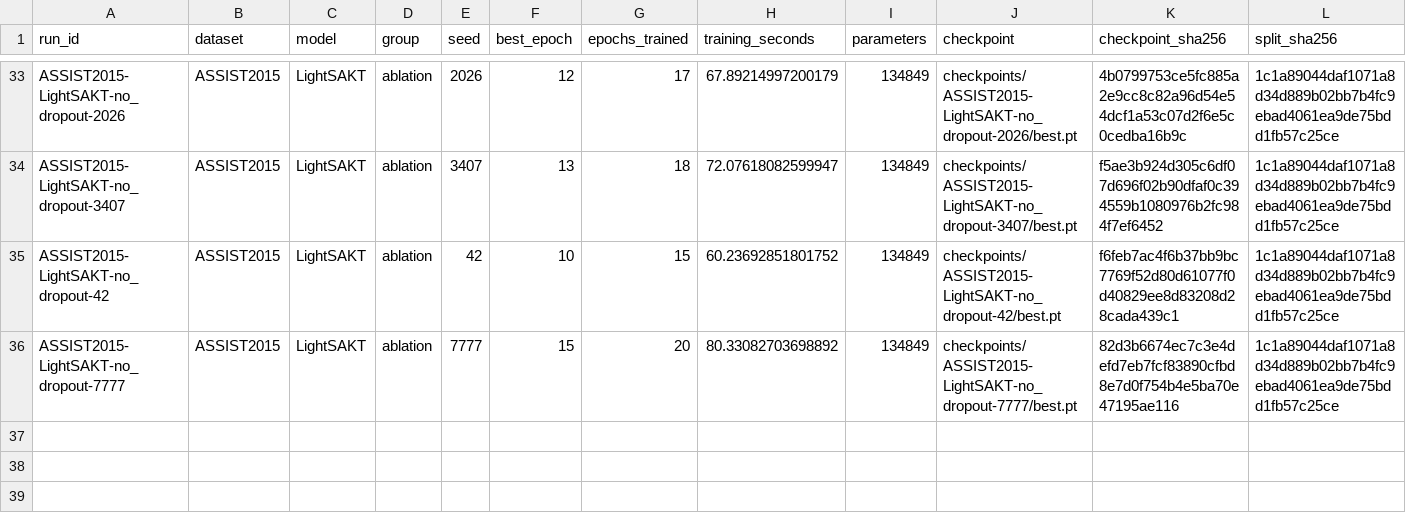
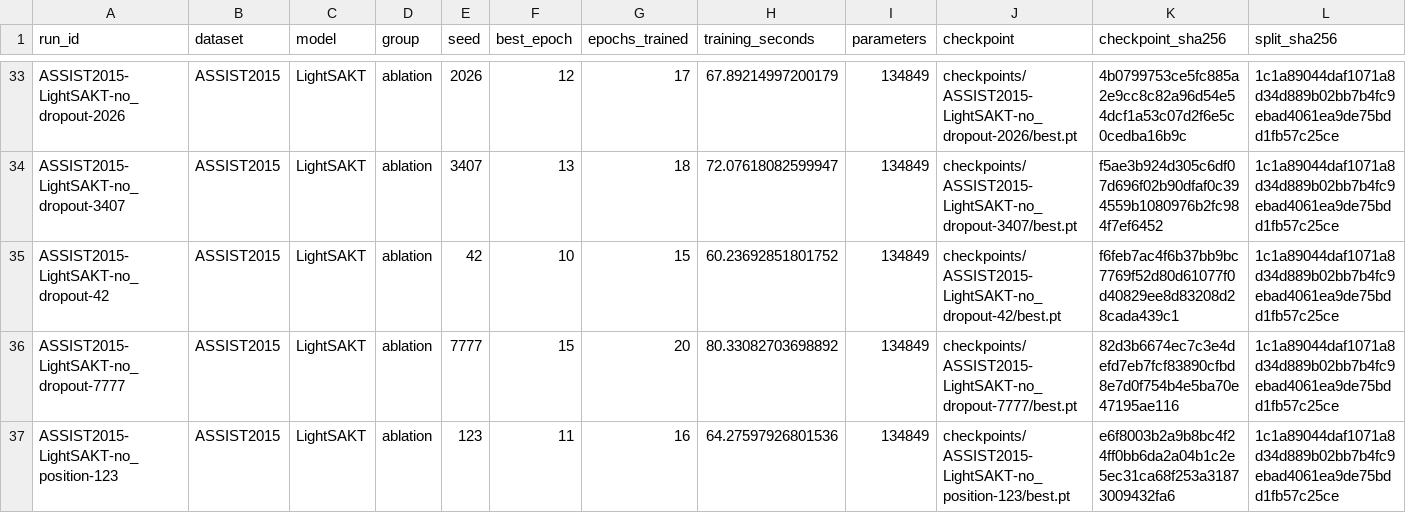
Before and after one commit to Tanishgupta28/LightSAKT2, a CSV file: results/tables/Table_8_partial.csv, drawn as a sheet; only a part is shown, gaps mark what is left out; rows hold the shown columns only; the diff names each change by its address in the sheet, - before the commit and + after, or states it on an @@ line.

```diff
--- a/results/tables/Table_8_partial.csv
+++ b/results/tables/Table_8_partial.csv
+row 37: ASSIST2015-LightSAKT-no_position-123 | ASSIST2015 | LightSAKT | ablation | 123 | 11 | 16 | 64.27597926801536 | 134849 | checkpoints/ASSIST2015-LightSAKT-no_position-123/best.pt | e6f8003b2a9b8bc4f24ff0bb6da2a04b1c2e5ec31ca68f253a31873009432fa6 | 1c1a89044daf1071a8d34d889b02bb7b4fc9ebad4061ea9de75bdd1fb57c25ce
```
Also changed, not shown: reports/ETA_MEASURED_TIMINGS.csv, reports/ETA_PHASE_MODEL_DATASET.csv, 35 other files.
